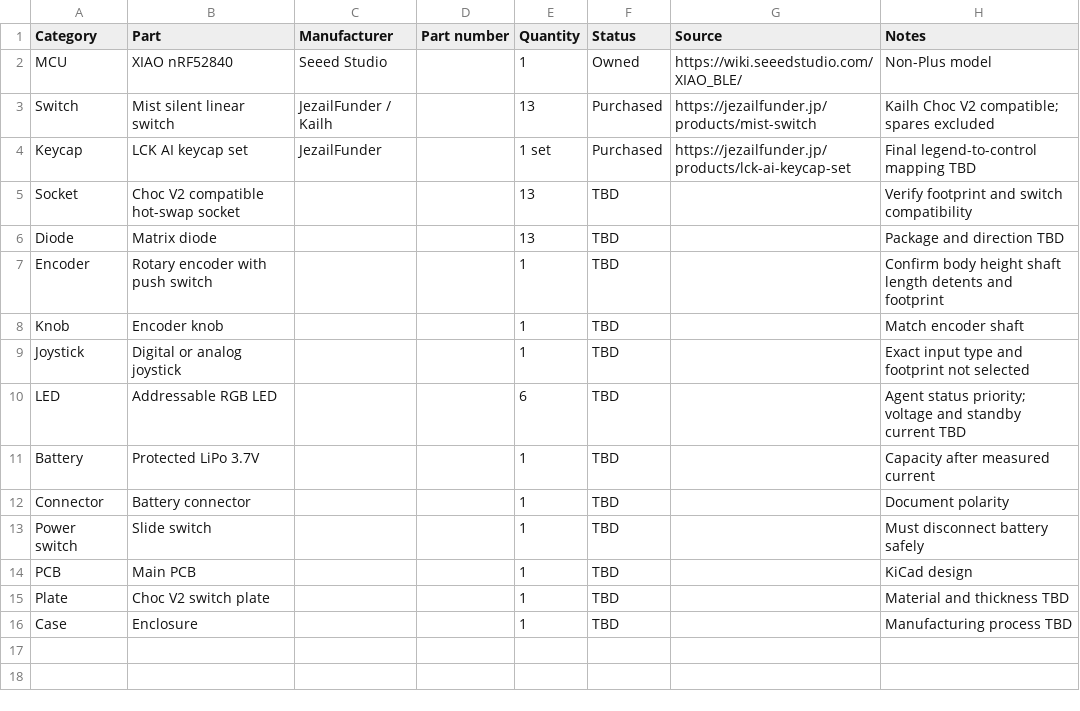
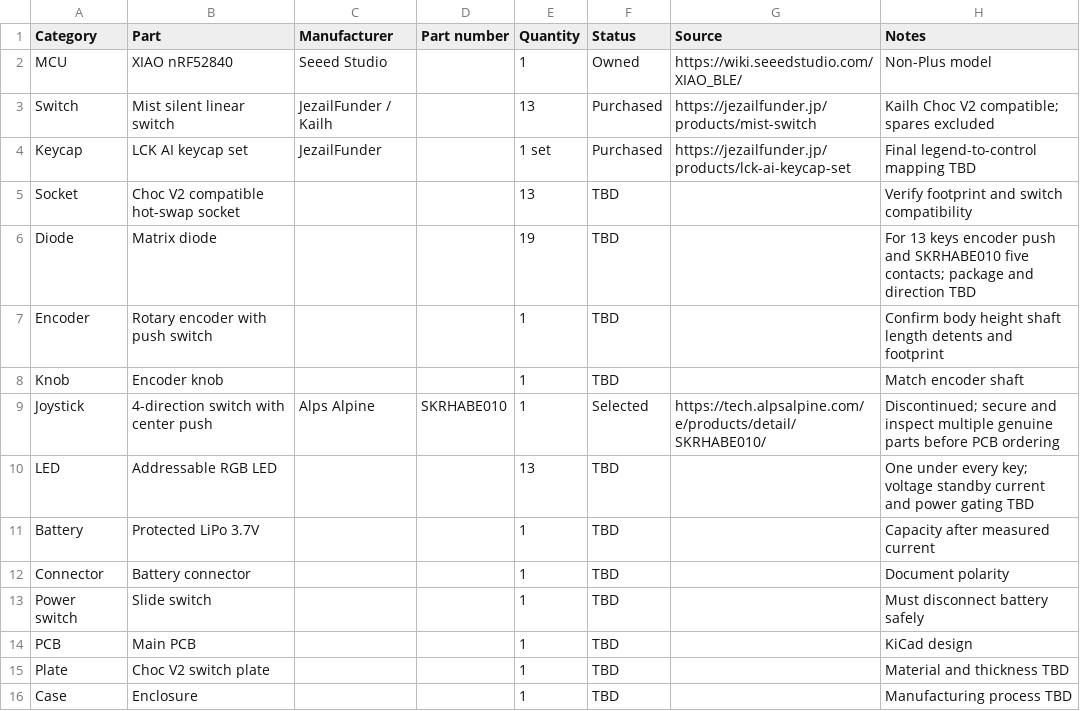
Before and after one commit to 0maru/codex-micro-4-xiao, a CSV file: parts/BOM.csv, drawn as a sheet.

Commit message:
docs: select SKRHABE010 and 13-key RGB

```diff
--- a/parts/BOM.csv
+++ b/parts/BOM.csv
@@ -5,7 +5,7 @@ Keycap,LCK AI keycap set,JezailFunder,,1 set,Purchased,https://jezailfunder.jp/p
 Socket,Choc V2 compatible hot-swap socket,,,13,TBD,,Verify footprint and switch compatibility
-Diode,Matrix diode,,,13,TBD,,Package and direction TBD
+Diode,Matrix diode,,,19,TBD,,For 13 keys encoder push and SKRHABE010 five contacts; package and direction TBD
 Encoder,Rotary encoder with push switch,,,1,TBD,,Confirm body height shaft length detents and footprint
 Knob,Encoder knob,,,1,TBD,,Match encoder shaft
-Joystick,Digital or analog joystick,,,1,TBD,,Exact input type and footprint not selected
-LED,Addressable RGB LED,,,6,TBD,,Agent status priority; voltage and standby current TBD
+Joystick,4-direction switch with center push,Alps Alpine,SKRHABE010,1,Selected,https://tech.alpsalpine.com/e/products/detail/SKRHABE010/,Discontinued; secure and inspect multiple genuine parts before PCB ordering
+LED,Addressable RGB LED,,,13,TBD,,One under every key; voltage standby current and power gating TBD
 Battery,Protected LiPo 3.7V,,,1,TBD,,Capacity after measured current
```
Also changed, not shown: 5 other files.
